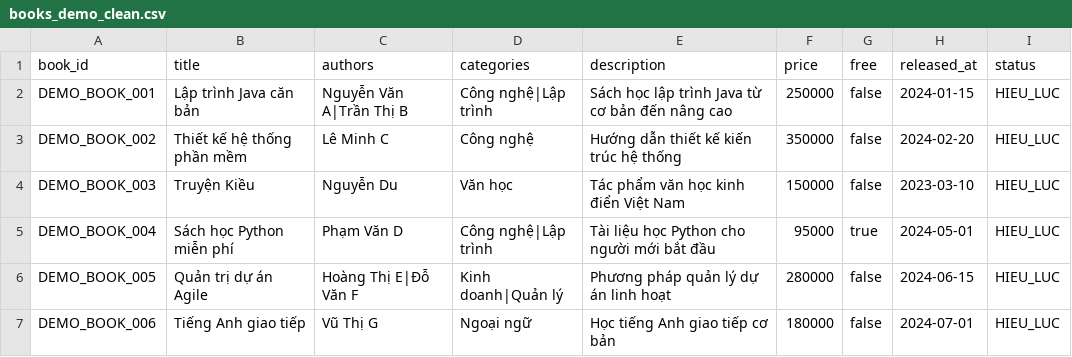
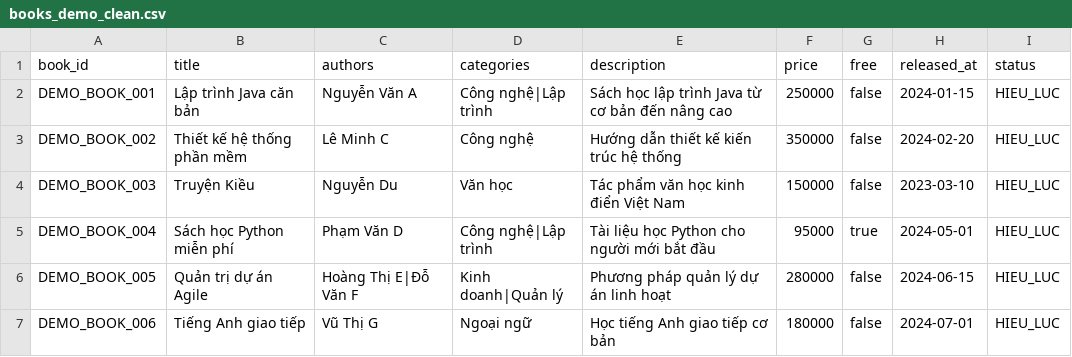
Before and after one commit to xdieuxd/BOOKNEST_ETL, a CSV file: src/main/resources/data/source/books_demo_clean.csv, drawn as a sheet.

```diff
--- a/src/main/resources/data/source/books_demo_clean.csv
+++ b/src/main/resources/data/source/books_demo_clean.csv
@@ -1,3 +1,3 @@
 book_id,title,authors,categories,description,price,free,released_at,status
-DEMO_BOOK_001,Lập trình Java căn bản,Nguyễn Văn A|Trần Thị B,Công nghệ|Lập trình,Sách học lập trình Java từ cơ bản đến nâng cao,250000,false,2024-01-15,HIEU_LUC
+DEMO_BOOK_001,Lập trình Java căn bản,Nguyễn Văn A,Công nghệ|Lập trình,Sách học lập trình Java từ cơ bản đến nâng cao,250000,false,2024-01-15,HIEU_LUC
 DEMO_BOOK_002,Thiết kế hệ thống phần mềm,Lê Minh C,Công nghệ,Hướng dẫn thiết kế kiến trúc hệ thống,350000,false,2024-02-20,HIEU_LUC
```
Also changed, not shown: src/main/resources/data/source/books_source.csv, src/main/resources/data/source/carts_source.csv, 12 other files.
